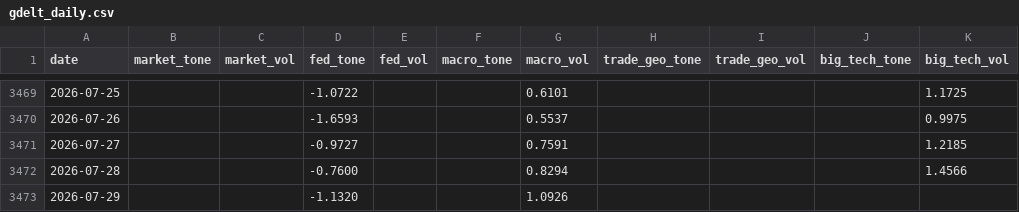
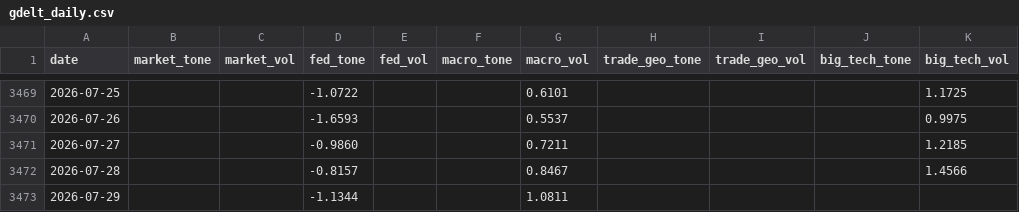
Before and after one commit to therbn12/nas100-data-relay, a CSV file: data/gdelt_daily.csv, drawn as a sheet; only a part is shown, gaps mark what is left out; the diff names each change by its address in the sheet, - before the commit and + after, or states it on an @@ line.

Commit message:
data refresh 2026-07-30T10:31:45Z

```diff
--- a/data/gdelt_daily.csv
+++ b/data/gdelt_daily.csv
-D3471 (fed_tone): -0.9727
+D3471 (fed_tone): -0.9860
-G3471 (macro_vol): 0.7591
+G3471 (macro_vol): 0.7211
-D3472 (fed_tone): -0.7600
+D3472 (fed_tone): -0.8157
-G3472 (macro_vol): 0.8294
+G3472 (macro_vol): 0.8467
-D3473 (fed_tone): -1.1320
+D3473 (fed_tone): -1.1344
-G3473 (macro_vol): 1.0926
+G3473 (macro_vol): 1.0811
```
